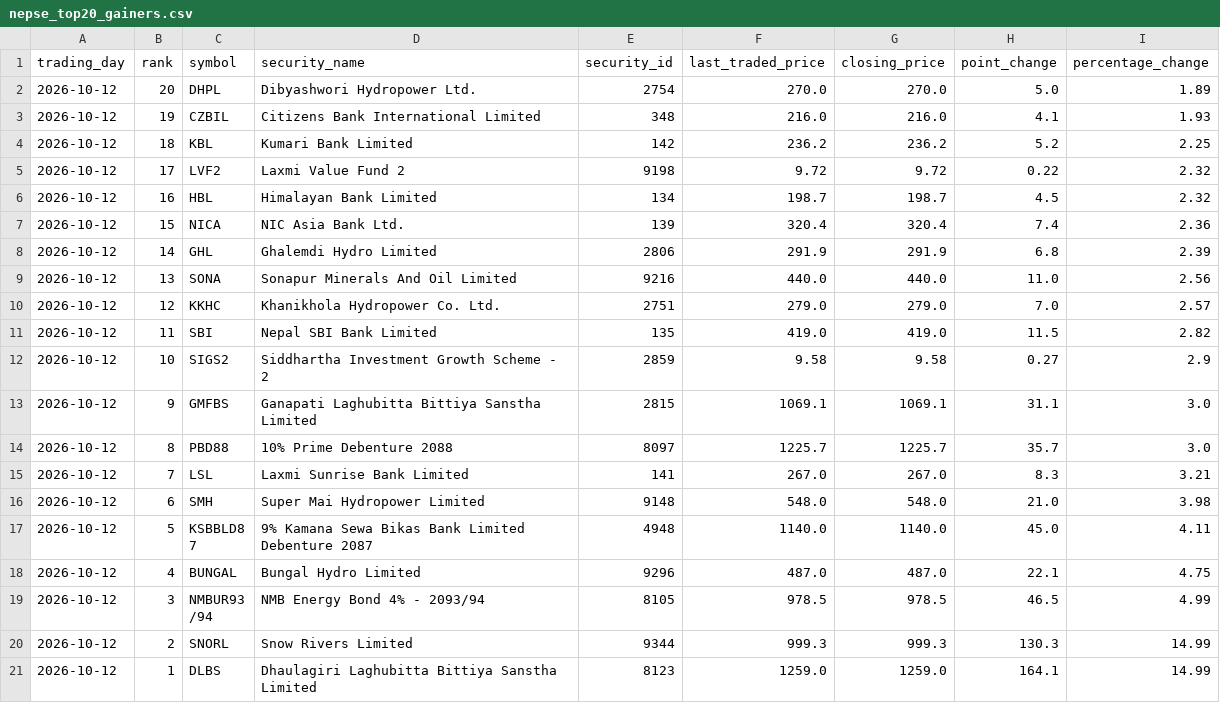
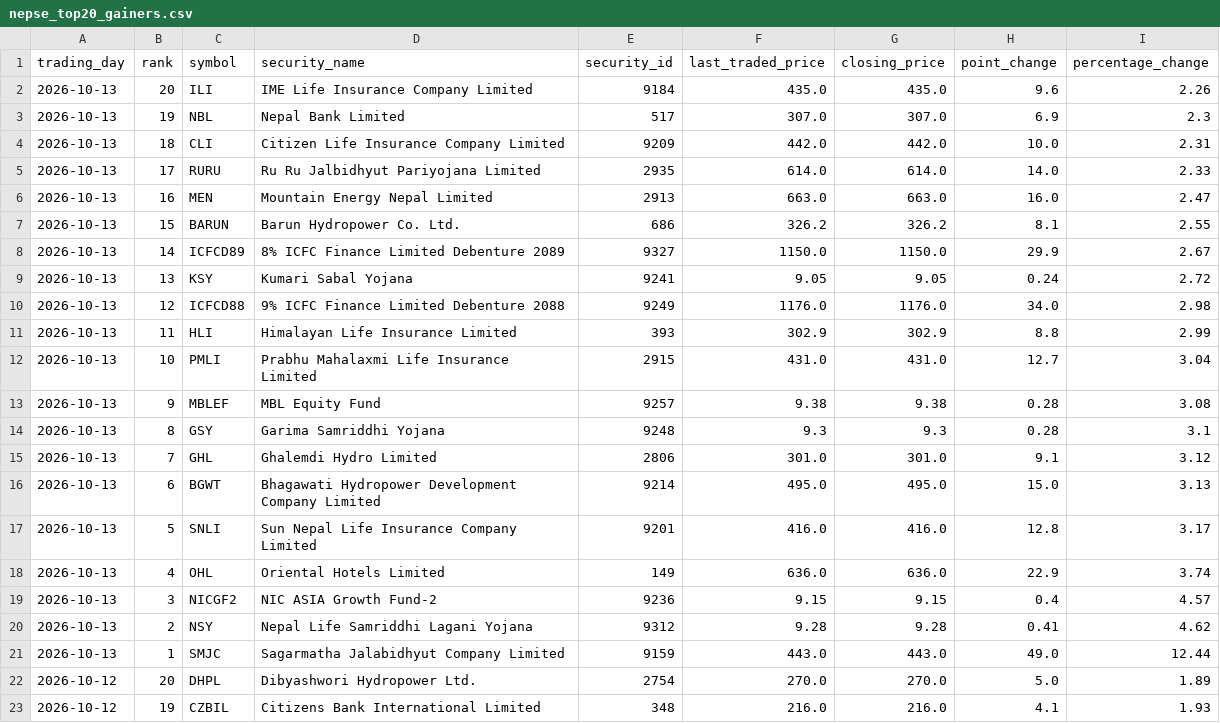
Before and after one commit to h0miez4evr/Nepse_automation, a CSV file: nepse_data/nepse_top20_gainers.csv, drawn as a sheet; only a part is shown; the shorter side is filled out with more unchanged rows.

```diff
--- a/nepse_data/nepse_top20_gainers.csv
+++ b/nepse_data/nepse_top20_gainers.csv
@@ -1,2 +1,22 @@
 trading_day,rank,symbol,security_name,security_id,last_traded_price,closing_price,point_change,percentage_change
+2026-10-13,20,ILI,IME Life Insurance Company Limited,9184,435.0,435.0,9.6,2.26
+2026-10-13,19,NBL,Nepal Bank Limited,517,307.0,307.0,6.9,2.3
+2026-10-13,18,CLI,Citizen Life Insurance Company Limited,9209,442.0,442.0,10.0,2.31
+2026-10-13,17,RURU,Ru Ru Jalbidhyut Pariyojana Limited,2935,614.0,614.0,14.0,2.33
+2026-10-13,16,MEN,Mountain Energy Nepal Limited,2913,663.0,663.0,16.0,2.47
+2026-10-13,15,BARUN,Barun Hydropower Co. Ltd.,686,326.2,326.2,8.1,2.55
+2026-10-13,14,ICFCD89,8% ICFC Finance Limited Debenture 2089,9327,1150.0,1150.0,29.9,2.67
+2026-10-13,13,KSY,Kumari Sabal Yojana,9241,9.05,9.05,0.24,2.72
+2026-10-13,12,ICFCD88,9% ICFC Finance Limited Debenture 2088,9249,1176.0,1176.0,34.0,2.98
+2026-10-13,11,HLI,Himalayan Life Insurance Limited,393,302.9,302.9,8.8,2.99
+2026-10-13,10,PMLI,Prabhu Mahalaxmi Life Insurance Limited,2915,431.0,431.0,12.7,3.04
+2026-10-13,9,MBLEF,MBL Equity Fund,9257,9.38,9.38,0.28,3.08
+2026-10-13,8,GSY,Garima Samriddhi Yojana,9248,9.3,9.3,0.28,3.1
+2026-10-13,7,GHL,Ghalemdi Hydro Limited,2806,301.0,301.0,9.1,3.12
+2026-10-13,6,BGWT,Bhagawati Hydropower Development Company Limited,9214,495.0,495.0,15.0,3.13
+2026-10-13,5,SNLI,Sun Nepal Life Insurance Company Limited,9201,416.0,416.0,12.8,3.17
+2026-10-13,4,OHL,Oriental Hotels Limited,149,636.0,636.0,22.9,3.74
+2026-10-13,3,NICGF2,NIC ASIA Growth Fund-2,9236,9.15,9.15,0.4,4.57
+2026-10-13,2,NSY,Nepal Life Samriddhi Lagani Yojana,9312,9.28,9.28,0.41,4.62
+2026-10-13,1,SMJC,Sagarmatha Jalabidhyut Company Limited,9159,443.0,443.0,49.0,12.44
 2026-10-12,20,DHPL,Dibyashwori Hydropower Ltd.,2754,270.0,270.0,5.0,1.89
```
Also changed, not shown: nepse_data/nepse_top20_relative_strength.csv, nepse_data/nepse_top20_transactions.csv, 2 other files.
